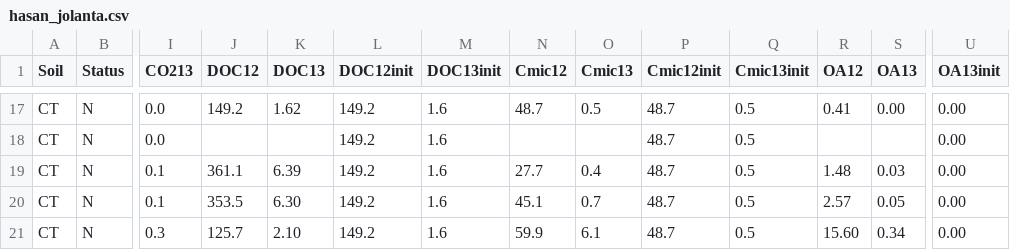
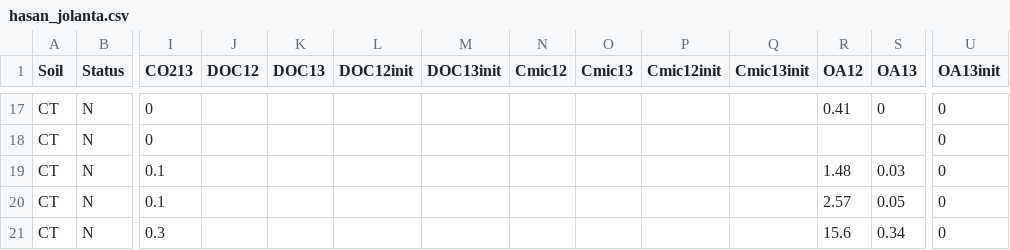
Before and after one commit to petacapek/mixing_experiment, a CSV file: DB_concept/Hasan_Jolanta/hasan_jolanta.csv, drawn as a sheet; only a part is shown, gaps mark what is left out; the diff covers the shown part only; the diff names each change by its address in the sheet, - before the commit and + after, or states it on an @@ line.

```diff
--- a/DB_concept/Hasan_Jolanta/hasan_jolanta.csv
+++ b/DB_concept/Hasan_Jolanta/hasan_jolanta.csv
-I17:I18 (CO213): 0.0
+I17:I18 (CO213): 0
-J17 (DOC12): 149.2
+J17 (DOC12): (empty)
-K17 (DOC13): 1.62
+K17 (DOC13): (empty)
-L17:L21 (DOC12init): 149.2
+L17:L21 (DOC12init): (empty)
-M17:M21 (DOC13init): 1.6
+M17:M21 (DOC13init): (empty)
-N17 (Cmic12): 48.7
+N17 (Cmic12): (empty)
-O17 (Cmic13): 0.5
+O17 (Cmic13): (empty)
-P17:P21 (Cmic12init): 48.7
+P17:P21 (Cmic12init): (empty)
-Q17:Q21 (Cmic13init): 0.5
+Q17:Q21 (Cmic13init): (empty)
-S17 (OA13): 0.00
+S17 (OA13): 0
-U17:U21 (OA13init): 0.00
+U17:U21 (OA13init): 0
-J19 (DOC12): 361.1
+J19 (DOC12): (empty)
-K19 (DOC13): 6.39
+K19 (DOC13): (empty)
-N19 (Cmic12): 27.7
+N19 (Cmic12): (empty)
-O19 (Cmic13): 0.4
+O19 (Cmic13): (empty)
-J20 (DOC12): 353.5
+J20 (DOC12): (empty)
-K20 (DOC13): 6.30
+K20 (DOC13): (empty)
-N20 (Cmic12): 45.1
+N20 (Cmic12): (empty)
-O20 (Cmic13): 0.7
+O20 (Cmic13): (empty)
-J21 (DOC12): 125.7
+J21 (DOC12): (empty)
-K21 (DOC13): 2.10
+K21 (DOC13): (empty)
-N21 (Cmic12): 59.9
+N21 (Cmic12): (empty)
-O21 (Cmic13): 6.1
+O21 (Cmic13): (empty)
-R21 (OA12): 15.60
+R21 (OA12): 15.6
```
Also changed, not shown: 146 edited cells elsewhere in this file, 3 other files.
